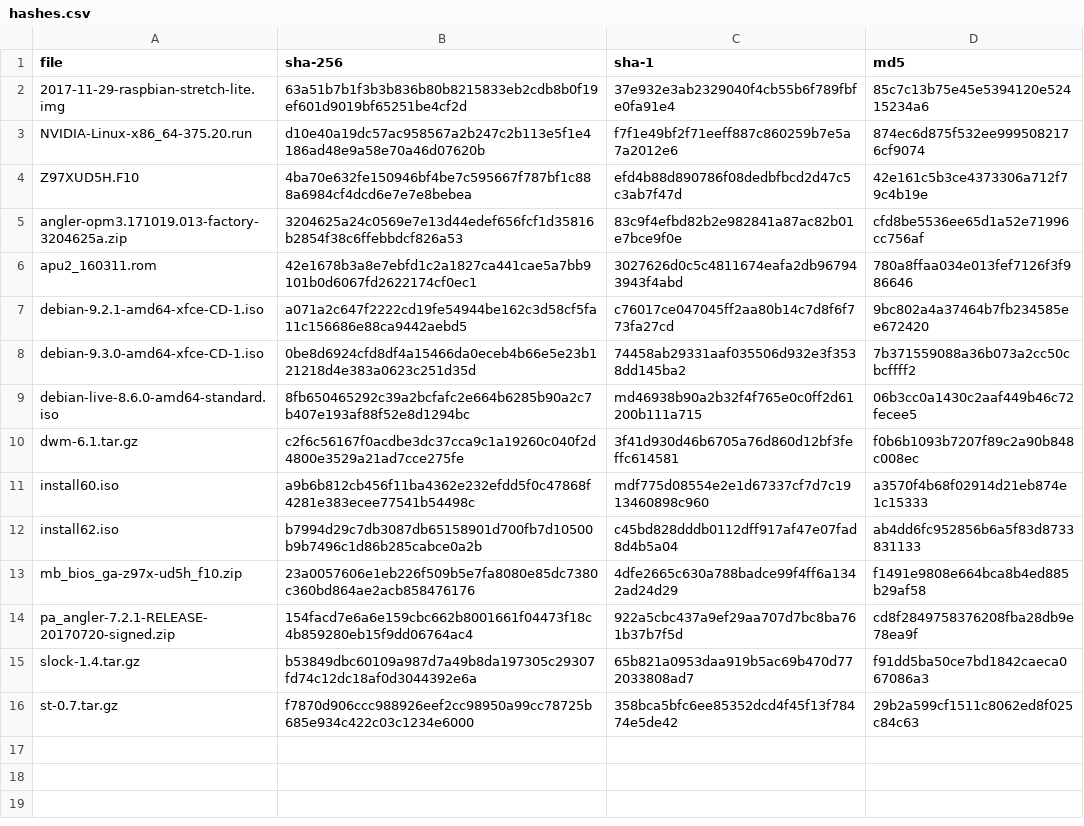
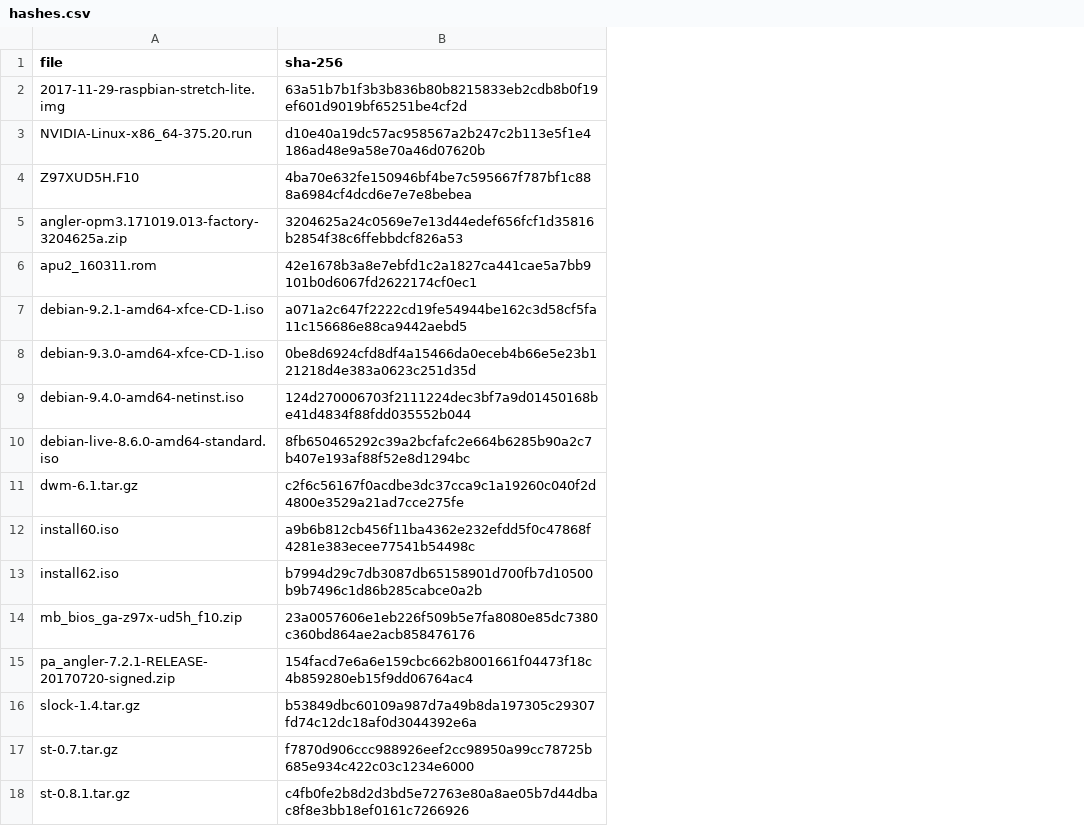
Before and after one commit to drduh/config, a CSV file: hashes.csv, drawn as a sheet; removed rows and columns are numbered as before the commit, all else as after; the diff names each change by its address in the sheet, - before the commit and + after, or states it on an @@ line.

Commit message:
Just use sha256, add new debian and st

```diff
--- a/hashes.csv
+++ b/hashes.csv
-column C (sha-1), rows 2-16: 37e932e3ab2329040f4cb55b6f789fbfe0fa91e4 | f7f1e49bf2f71eeff887c860259b7e5a7a2012e6 | efd4b88d890786f08dedbfbcd2d47c5c3ab7f47d | 83c9f4efbd82b2e982841a87ac82b01e7bce9f0e | 3027626d0c5c4811674eafa2db967943943f4abd | c76017ce047045ff2aa80b14c7d8f6f773fa27cd | 74458ab29331aaf035506d932e3f3538dd145ba2 | md46938b90a2b32f4f765e0c0ff2d61200b111a715 | 3f41d930d46b6705a76d860d12bf3feffc614581 | mdf775d08554e2e1d67337cf7d7c1913460898c960 | c45bd828dddb0112dff917af47e07fad8d4b5a04 | 4dfe2665c630a788badce99f4ff6a1342ad24d29 | 922a5cbc437a9ef29aa707d7bc8ba761b37b7f5d | 65b821a0953daa919b5ac69b470d772033808ad7 | 358bca5bfc6ee85352dcd4f45f13f78474e5de42
-column D (md5), rows 2-16: 85c7c13b75e45e5394120e52415234a6 | 874ec6d875f532ee9995082176cf9074 | 42e161c5b3ce4373306a712f79c4b19e | cfd8be5536ee65d1a52e71996cc756af | 780a8ffaa034e013fef7126f3f986646 | 9bc802a4a37464b7fb234585ee672420 | 7b371559088a36b073a2cc50cbcffff2 | 06b3cc0a1430c2aaf449b46c72fecee5 | f0b6b1093b7207f89c2a90b848c008ec | a3570f4b68f02914d21eb874e1c15333 | ab4dd6fc952856b6a5f83d8733831133 | f1491e9808e664bca8b4ed885b29af58 | cd8f2849758376208fba28db9e78ea9f | f91dd5ba50ce7bd1842caeca067086a3 | 29b2a599cf1511c8062ed8f025c84c63
+row 9: debian-9.4.0-amd64-netinst.iso | 124d270006703f2111224dec3bf7a9d01450168be41d4834f88fdd035552b044
+row 18: st-0.8.1.tar.gz | c4fb0fe2b8d2d3bd5e72763e80a8ae05b7d44dbac8f8e3bb18ef0161c7266926
```
